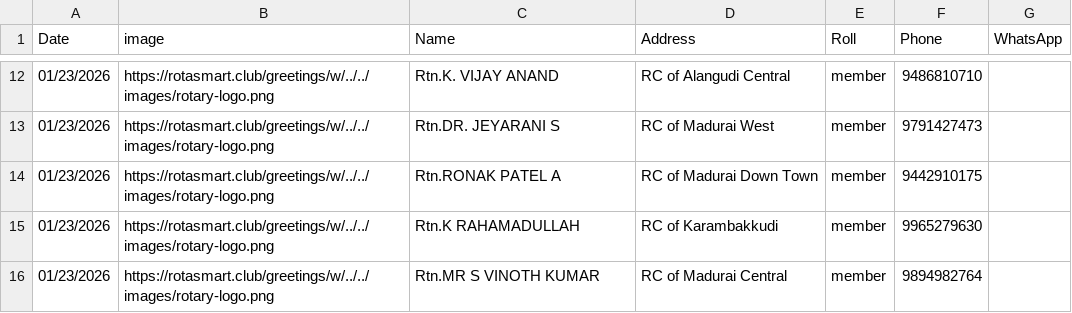
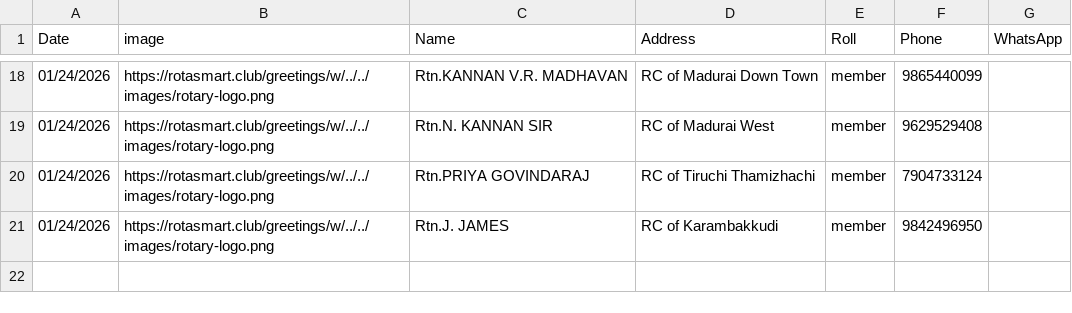
Before and after one commit to amuthap/wedding_automation, a CSV file: our_team_details.csv, drawn as a sheet; only a part is shown, gaps mark what is left out; the diff covers the shown part only.

```diff
--- a/our_team_details.csv
+++ b/our_team_details.csv
@@ -12,5 +18,4 @@ Date,image,Name,Address,Roll,Phone,WhatsApp
-01/23/2026,https://rotasmart.club/greetings/w/../../images/rotary-logo.png,Rtn.K. VIJAY ANAND,RC of Alangudi Central,member,9486810710,
-01/23/2026,https://rotasmart.club/greetings/w/../../images/rotary-logo.png,Rtn.DR. JEYARANI S,RC of Madurai West,member,9791427473,
-01/23/2026,https://rotasmart.club/greetings/w/../../images/rotary-logo.png,Rtn.RONAK PATEL A,RC of Madurai Down Town,member,9442910175,
-01/23/2026,https://rotasmart.club/greetings/w/../../images/rotary-logo.png,Rtn.K RAHAMADULLAH,RC of Karambakkudi,member,9965279630,
-01/23/2026,https://rotasmart.club/greetings/w/../../images/rotary-logo.png,Rtn.MR S VINOTH KUMAR,RC of Madurai Central,member,9894982764,
+01/24/2026,https://rotasmart.club/greetings/w/../../images/rotary-logo.png,Rtn.KANNAN V.R. MADHAVAN,RC of Madurai Down Town,member,9865440099,
+01/24/2026,https://rotasmart.club/greetings/w/../../images/rotary-logo.png,Rtn.N. KANNAN SIR,RC of Madurai West,member,9629529408,
+01/24/2026,https://rotasmart.club/greetings/w/../../images/rotary-logo.png,Rtn.PRIYA GOVINDARAJ,RC of Tiruchi Thamizhachi,member,7904733124,
+01/24/2026,https://rotasmart.club/greetings/w/../../images/rotary-logo.png,Rtn.J. JAMES,RC of Karambakkudi,member,9842496950,
```
Also changed, not shown: 14 added rows, 8 removed rows and 8 edited cells elsewhere in this file, 55 other files.
